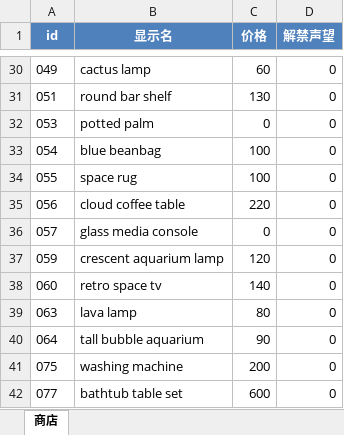
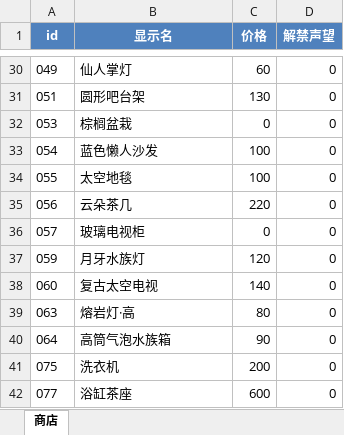
Before and after one commit to CsOHQAQ/2026MasterHouse, an Excel workbook: Excel/商店表.xlsx, sheet 商店, drawn as a sheet; only a part is shown, gaps mark what is left out; values as stored, in another font and other column widths than the file's, no borders; the diff covers the shown part only; the diff names each change by its address in the sheet, - before the commit and + after, or states it on an @@ line.

```diff
--- a/Excel/商店表.xlsx (sheet 商店)
+++ b/Excel/商店表.xlsx (sheet 商店)
-B30 (显示名): cactus lamp
+B30 (显示名): 仙人掌灯
-B31 (显示名): round bar shelf
+B31 (显示名): 圆形吧台架
-B32 (显示名): potted palm
+B32 (显示名): 棕榈盆栽
-B33 (显示名): blue beanbag
+B33 (显示名): 蓝色懒人沙发
-B34 (显示名): space rug
+B34 (显示名): 太空地毯
-B35 (显示名): cloud coffee table
+B35 (显示名): 云朵茶几
-B36 (显示名): glass media console
+B36 (显示名): 玻璃电视柜
-B37 (显示名): crescent aquarium lamp
+B37 (显示名): 月牙水族灯
-B38 (显示名): retro space tv
+B38 (显示名): 复古太空电视
-B39 (显示名): lava lamp
+B39 (显示名): 熔岩灯·高
-B40 (显示名): tall bubble aquarium
+B40 (显示名): 高筒气泡水族箱
-B41 (显示名): washing machine
+B41 (显示名): 洗衣机
-B42 (显示名): bathtub table set
+B42 (显示名): 浴缸茶座
```
Also changed, not shown: 27 edited cells elsewhere in this sheet, Excel/家具表.xlsx, 8 other files.
